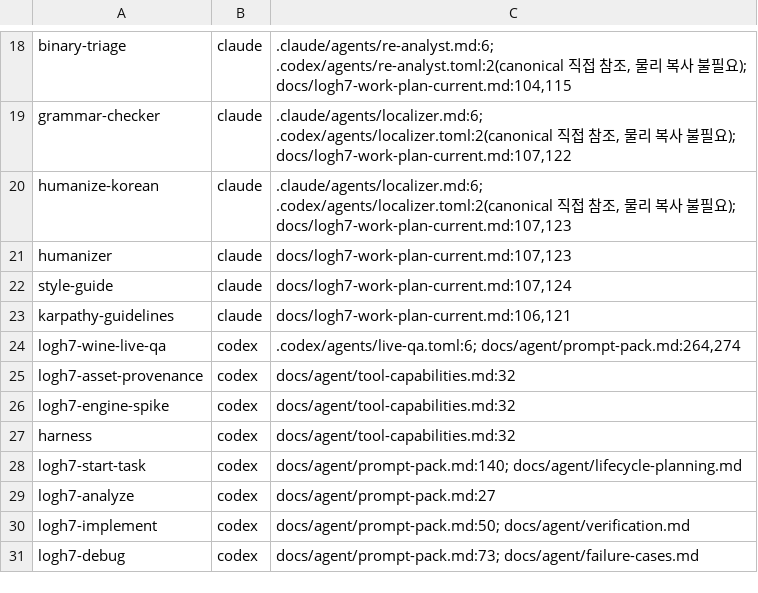
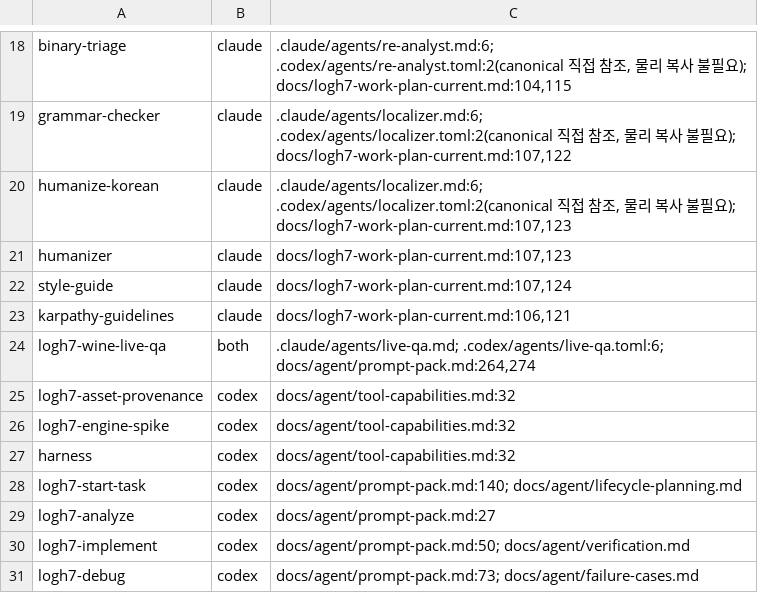
Before and after one commit to peppone-choi/logh7-revival, a TSV file: scripts/agent/required-skills.tsv, drawn as a sheet; only a part is shown, gaps mark what is left out.

Commit message:
feat(live-qa): 실행 환경별 클라이언트 하네스 분기

```diff
--- a/scripts/agent/required-skills.tsv
+++ b/scripts/agent/required-skills.tsv
@@ -23,3 +23,3 @@ style-guide	claude	docs/logh7-work-plan-current.md:107,124
 karpathy-guidelines	claude	docs/logh7-work-plan-current.md:106,121
-logh7-wine-live-qa	codex	.codex/agents/live-qa.toml:6; docs/agent/prompt-pack.md:264,274
+logh7-wine-live-qa	both	.claude/agents/live-qa.md; .codex/agents/live-qa.toml:6; docs/agent/prompt-pack.md:264,274
 logh7-asset-provenance	codex	docs/agent/tool-capabilities.md:32
```
Also changed, not shown: 31 other files.
